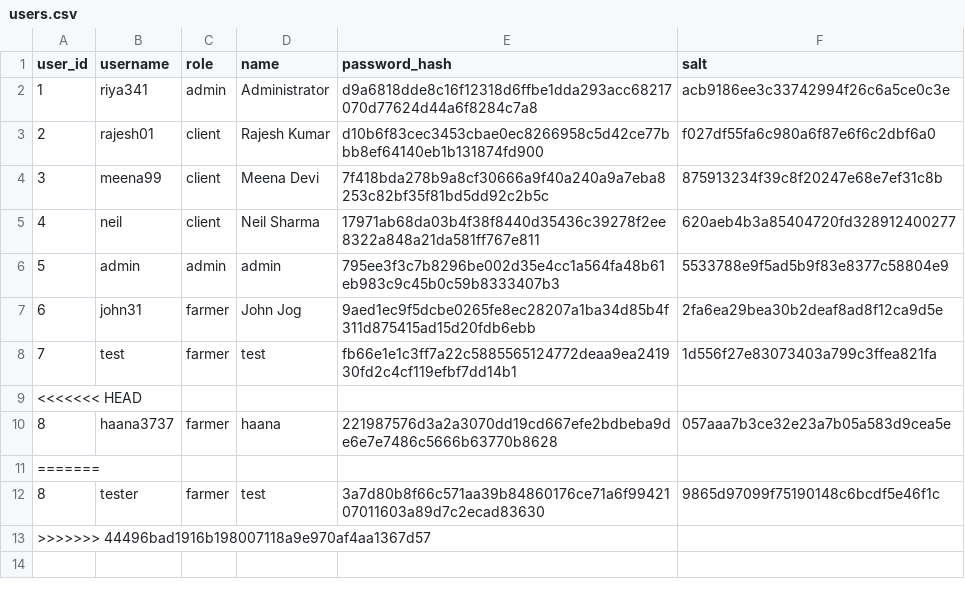
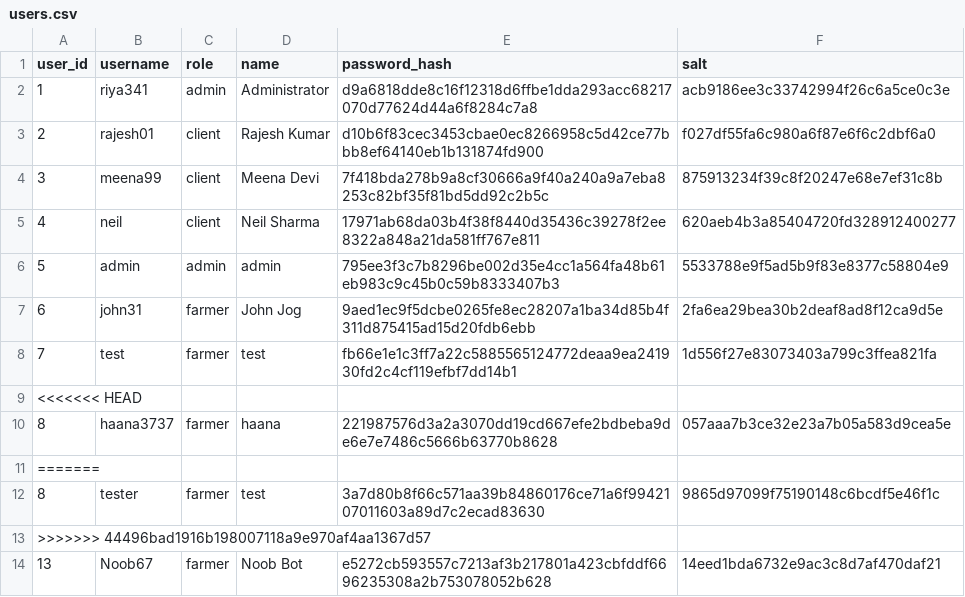
Before and after one commit to ayushisharma678/crop_portal_starter, a CSV file: data/users.csv, drawn as a sheet; the diff names each change by its address in the sheet, - before the commit and + after, or states it on an @@ line.

```diff
--- a/data/users.csv
+++ b/data/users.csv
+row 14: 13 | Noob67 | farmer | Noob Bot | e5272cb593557c7213af3b217801a423cbfddf6696235308a2b753078052b628 | 14eed1bda6732e9ac3c8d7af470daf21
```
Also changed, not shown: data/crop_profit_data.csv, data/farmer_crops.csv, 2 other files.
